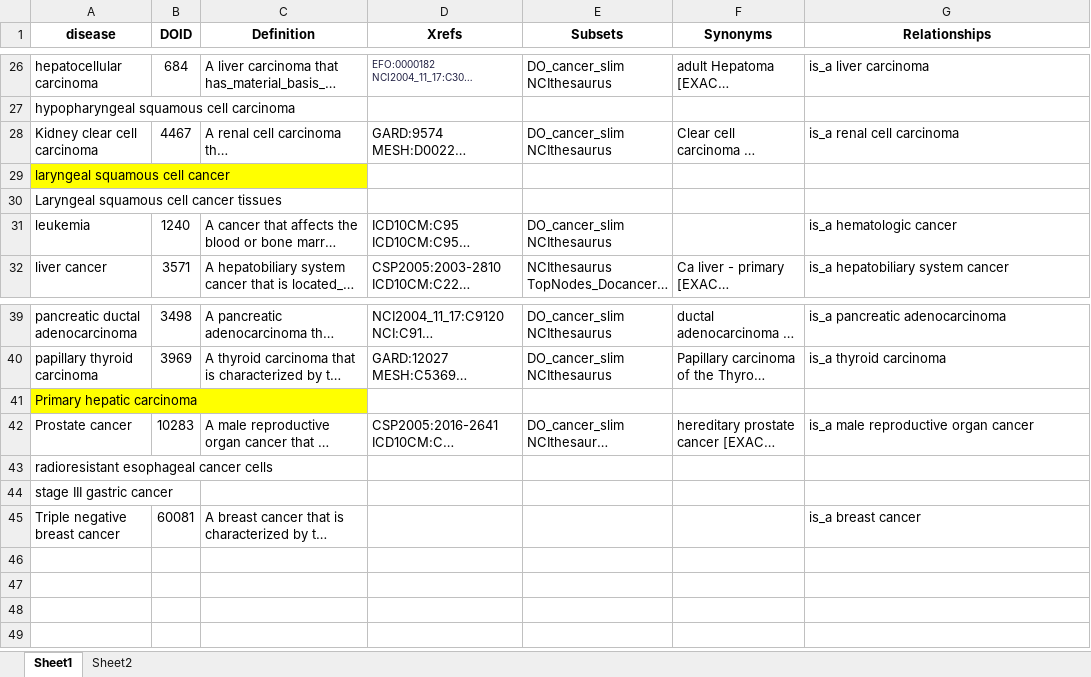
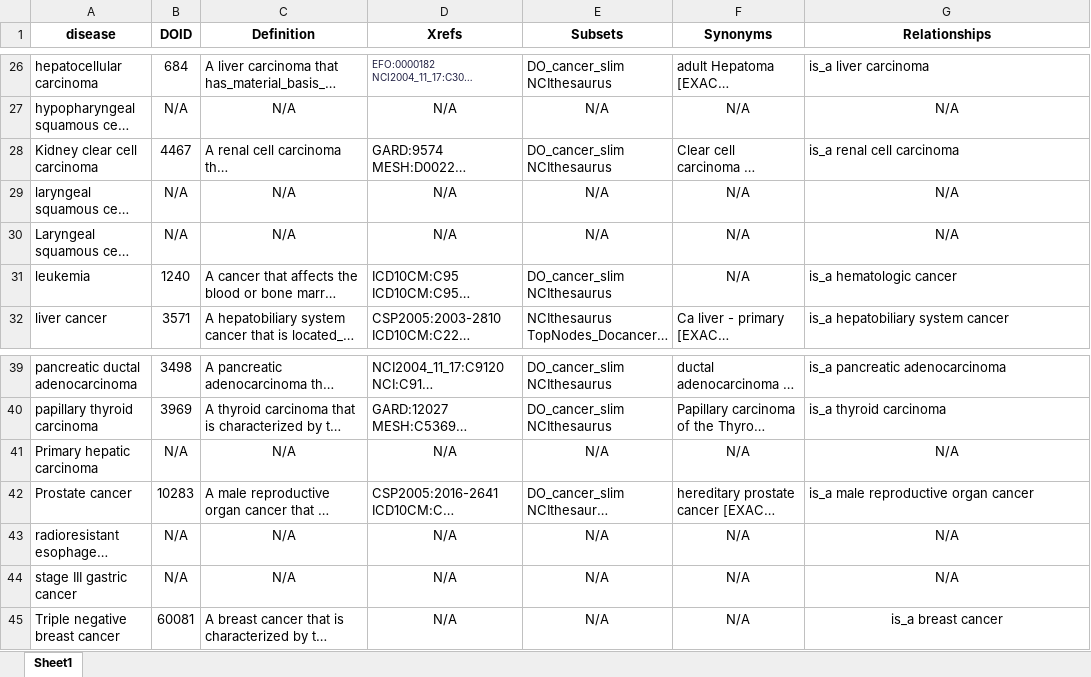
Before and after one commit to hzwsnbb666/circR2Cancer, an Excel workbook: Table/cancer_info.xlsx, sheet Sheet1, drawn as a sheet; only a part is shown, gaps mark what is left out; long unchanged cells end in …; values as stored, in another font and other column widths than the file's, no borders; the diff covers the shown part only; the diff names each change by its address in the sheet, - before the commit and + after, or states it on an @@ line.

```diff
--- a/Table/cancer_info.xlsx (sheet Sheet1)
+++ b/Table/cancer_info.xlsx (sheet Sheet1)
-sheet tab: Sheet2
-B27 (DOID): (empty)
+B27 (DOID): N/A
-C27 (Definition): (empty)
+C27 (Definition): N/A
-D27 (Xrefs): (empty)
+D27 (Xrefs): N/A
-E27 (Subsets): (empty)
+E27 (Subsets): N/A
-F27 (Synonyms): (empty)
+F27 (Synonyms): N/A
-G27 (Relationships): (empty)
+G27 (Relationships): N/A
-A29 fill: #FFFF00
+A29 fill: none
-B29:B30 (DOID): (empty)
+B29:B30 (DOID): N/A
-C29:C30 (Definition): (empty)
+C29:C30 (Definition): N/A
-D29:D30 (Xrefs): (empty)
+D29:D30 (Xrefs): N/A
-E29:E30 (Subsets): (empty)
+E29:E30 (Subsets): N/A
-F29:F31 (Synonyms): (empty)
+F29:F31 (Synonyms): N/A
-G29:G30 (Relationships): (empty)
+G29:G30 (Relationships): N/A
-A41 fill: #FFFF00
+A41 fill: none
-B41 (DOID): (empty)
+B41 (DOID): N/A
-C41 (Definition): (empty)
+C41 (Definition): N/A
-D41 (Xrefs): (empty)
+D41 (Xrefs): N/A
-E41 (Subsets): (empty)
+E41 (Subsets): N/A
-F41 (Synonyms): (empty)
+F41 (Synonyms): N/A
-G41 (Relationships): (empty)
+G41 (Relationships): N/A
-B43:B44 (DOID): (empty)
+B43:B44 (DOID): N/A
-C43:C44 (Definition): (empty)
+C43:C44 (Definition): N/A
-D43:D45 (Xrefs): (empty)
+D43:D45 (Xrefs): N/A
-E43:E45 (Subsets): (empty)
+E43:E45 (Subsets): N/A
-F43:F45 (Synonyms): (empty)
+F43:F45 (Synonyms): N/A
-G43:G44 (Relationships): (empty)
+G43:G44 (Relationships): N/A
-G45 alignment: left
+G45 alignment: center
```
Also changed, not shown: 40 edited cells and cell formats elsewhere in this sheet, Table/circRNA_info.xlsx, Table/circrna-cancer.xlsx, 1 other file.
